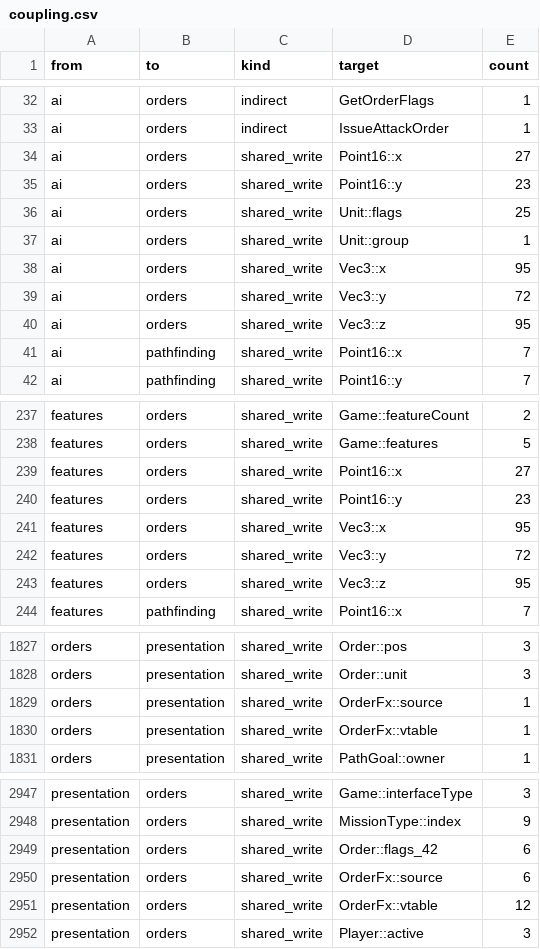
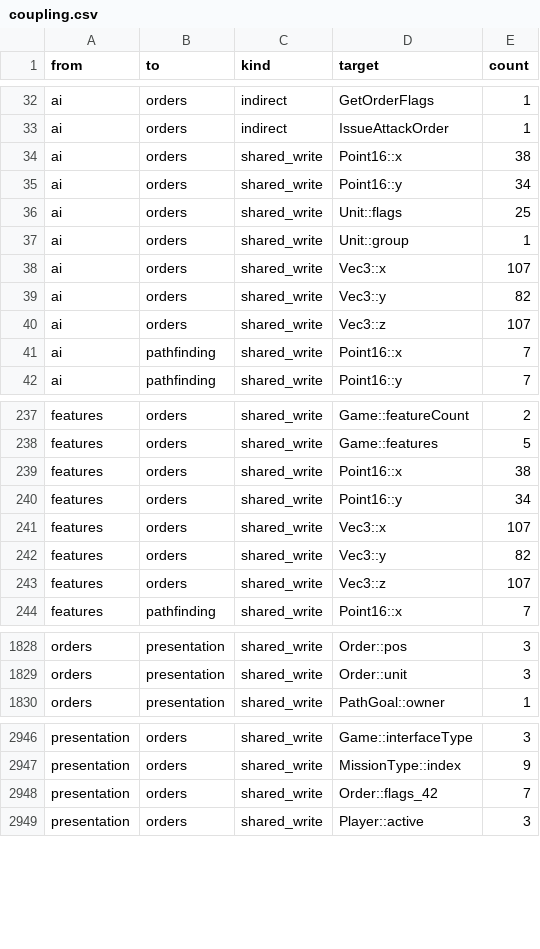
Before and after one commit to Thaldren-Archive-Forks/byte-tactics-moddable, a CSV file: data/coupling.csv, drawn as a sheet; only a part is shown, gaps mark what is left out; the diff covers the shown part only.

```diff
--- a/data/coupling.csv
+++ b/data/coupling.csv
@@ -33,9 +33,9 @@ ai,orders,indirect,GetOrderFlags,1
 ai,orders,indirect,IssueAttackOrder,1
-ai,orders,shared_write,Point16::x,27
-ai,orders,shared_write,Point16::y,23
+ai,orders,shared_write,Point16::x,38
+ai,orders,shared_write,Point16::y,34
 ai,orders,shared_write,Unit::flags,25
 ai,orders,shared_write,Unit::group,1
-ai,orders,shared_write,Vec3::x,95
-ai,orders,shared_write,Vec3::y,72
-ai,orders,shared_write,Vec3::z,95
+ai,orders,shared_write,Vec3::x,107
+ai,orders,shared_write,Vec3::y,82
+ai,orders,shared_write,Vec3::z,107
 ai,pathfinding,shared_write,Point16::x,7
@@ -238,7 +238,7 @@ features,orders,shared_write,Game::featureCount,2
 features,orders,shared_write,Game::features,5
-features,orders,shared_write,Point16::x,27
-features,orders,shared_write,Point16::y,23
-features,orders,shared_write,Vec3::x,95
-features,orders,shared_write,Vec3::y,72
-features,orders,shared_write,Vec3::z,95
+features,orders,shared_write,Point16::x,38
+features,orders,shared_write,Point16::y,34
+features,orders,shared_write,Vec3::x,107
+features,orders,shared_write,Vec3::y,82
+features,orders,shared_write,Vec3::z,107
 features,pathfinding,shared_write,Point16::x,7
@@ -1828,4 +1829,2 @@ orders,presentation,shared_write,Order::pos,3
 orders,presentation,shared_write,Order::unit,3
-orders,presentation,shared_write,OrderFx::source,1
-orders,presentation,shared_write,OrderFx::vtable,1
 orders,presentation,shared_write,PathGoal::owner,1
@@ -2948,5 +2947,3 @@ presentation,orders,shared_write,Game::interfaceType,3
 presentation,orders,shared_write,MissionType::index,9
-presentation,orders,shared_write,Order::flags_42,6
-presentation,orders,shared_write,OrderFx::source,6
-presentation,orders,shared_write,OrderFx::vtable,12
+presentation,orders,shared_write,Order::flags_42,7
 presentation,orders,shared_write,Player::active,3
```
Also changed, not shown: 2 added rows and 48 edited cells elsewhere in this file, data/hazards.csv, data/state_classes.csv, 3 other files.
